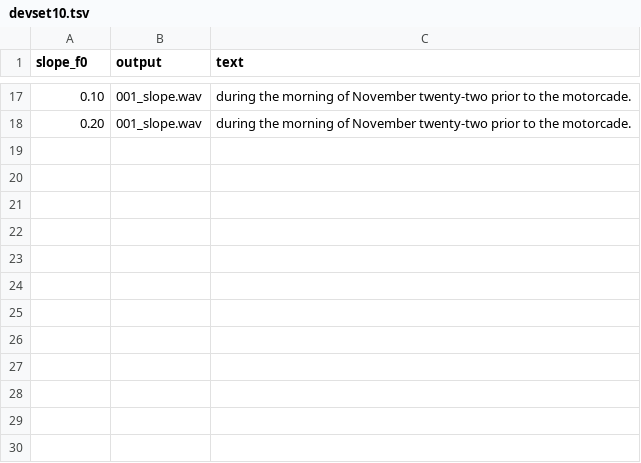
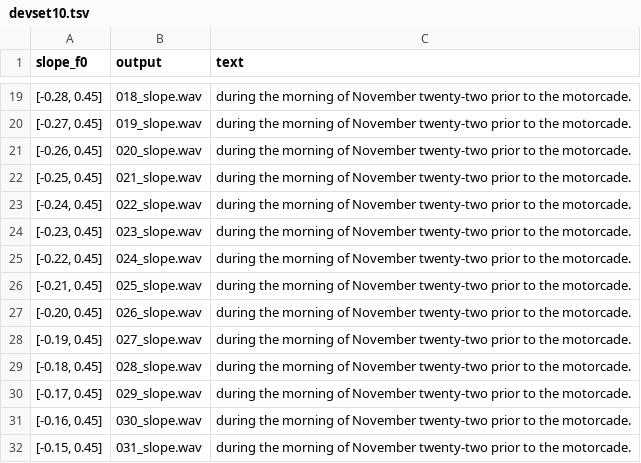
Before and after one commit to wencywonderx/FastPitches, a TSV file: PyTorch/SpeechSynthesis/FastPitch/phrases/devset10.tsv, drawn as a sheet; only a part is shown, gaps mark what is left out; the diff covers the shown part only.

```diff
--- a/PyTorch/SpeechSynthesis/FastPitch/phrases/devset10.tsv
+++ b/PyTorch/SpeechSynthesis/FastPitch/phrases/devset10.tsv
@@ -17,2 +19,14 @@ slope_f0	output	text
-0.10	001_slope.wav	during the morning of November twenty-two prior to the motorcade.
-0.20	001_slope.wav	during the morning of November twenty-two prior to the motorcade.
+[-0.28, 0.45]	018_slope.wav	during the morning of November twenty-two prior to the motorcade.
+[-0.27, 0.45]	019_slope.wav	during the morning of November twenty-two prior to the motorcade.
+[-0.26, 0.45]	020_slope.wav	during the morning of November twenty-two prior to the motorcade.
+[-0.25, 0.45]	021_slope.wav	during the morning of November twenty-two prior to the motorcade.
+[-0.24, 0.45]	022_slope.wav	during the morning of November twenty-two prior to the motorcade.
+[-0.23, 0.45]	023_slope.wav	during the morning of November twenty-two prior to the motorcade.
+[-0.22, 0.45]	024_slope.wav	during the morning of November twenty-two prior to the motorcade.
+[-0.21, 0.45]	025_slope.wav	during the morning of November twenty-two prior to the motorcade.
+[-0.20, 0.45]	026_slope.wav	during the morning of November twenty-two prior to the motorcade.
+[-0.19, 0.45]	027_slope.wav	during the morning of November twenty-two prior to the motorcade.
+[-0.18, 0.45]	028_slope.wav	during the morning of November twenty-two prior to the motorcade.
+[-0.17, 0.45]	029_slope.wav	during the morning of November twenty-two prior to the motorcade.
+[-0.16, 0.45]	030_slope.wav	during the morning of November twenty-two prior to the motorcade.
+[-0.15, 0.45]	031_slope.wav	during the morning of November twenty-two prior to the motorcade.
```
Also changed, not shown: 2 added rows and 29 edited cells elsewhere in this file, 1 other file.
